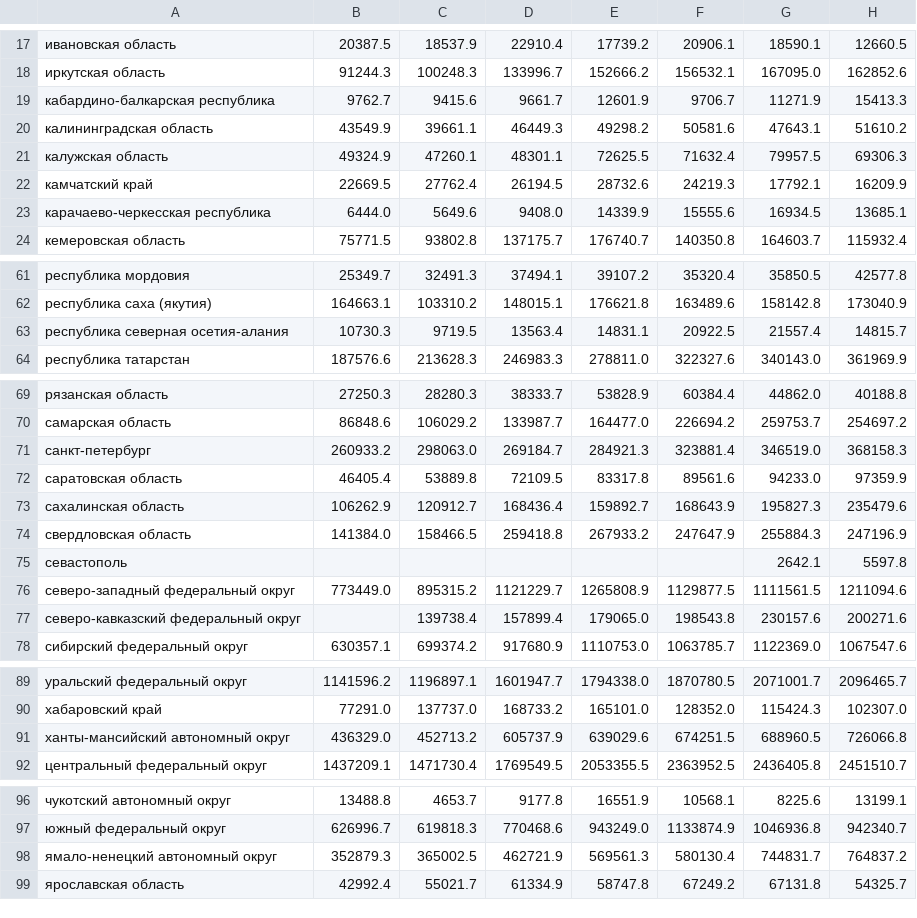
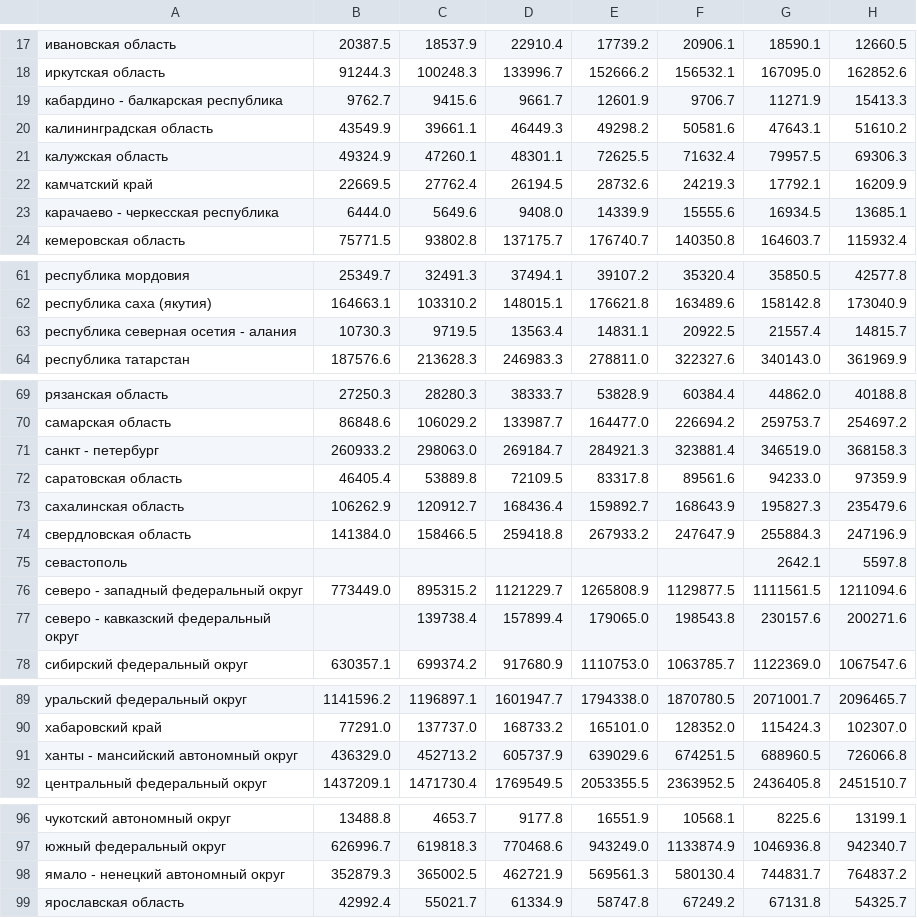
Before and after one commit to Qnesky/test, a CSV file: 01_B2.2_invest_passport/invest_bezMP_total_by_region_2009_2024_wide.csv, drawn as a sheet; only a part is shown, gaps mark what is left out; the diff names each change by its address in the sheet, - before the commit and + after, or states it on an @@ line.

```diff
--- a/01_B2.2_invest_passport/invest_bezMP_total_by_region_2009_2024_wide.csv
+++ b/01_B2.2_invest_passport/invest_bezMP_total_by_region_2009_2024_wide.csv
-A19: кабардино-балкарская республика
+A19: кабардино - балкарская республика
-A23: карачаево-черкесская республика
+A23: карачаево - черкесская республика
-A63: республика северная осетия-алания
+A63: республика северная осетия - алания
-A71: санкт-петербург
+A71: санкт - петербург
-A76: северо-западный федеральный округ
+A76: северо - западный федеральный округ
-A77: северо-кавказский федеральный округ
+A77: северо - кавказский федеральный округ
-A91: ханты-мансийский автономный округ
+A91: ханты - мансийский автономный округ
-A98: ямало-ненецкий автономный округ
+A98: ямало - ненецкий автономный округ
```
Also changed, not shown: 02_B2.7.1_invest_okved_regions/bartik_shares_2010_2011_OKVED2007_bezMP.csv, 17 other files.
